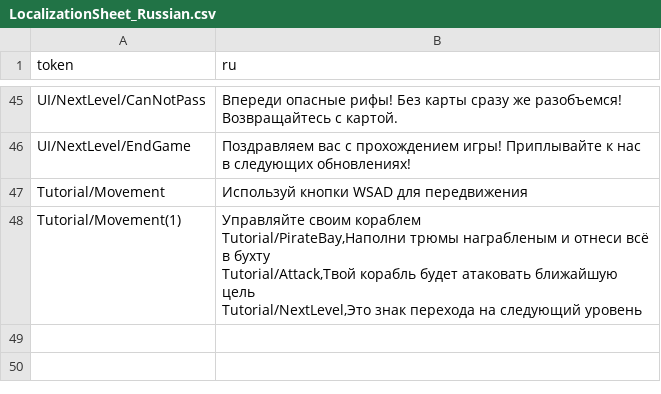
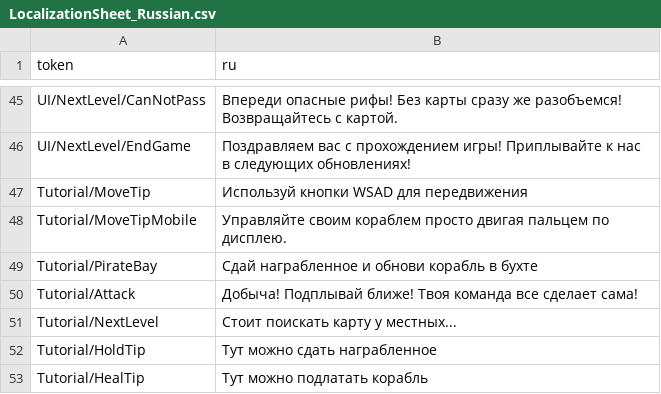
Before and after one commit to kriSasaki/Sea-Of-Pirates, a CSV file: Assets/_Project/Resources/Localization/LocalizationSheet_Russian.csv, drawn as a sheet; only a part is shown, gaps mark what is left out.

Commit message:
Update Tutorial

```diff
--- a/Assets/_Project/Resources/Localization/LocalizationSheet_Russian.csv
+++ b/Assets/_Project/Resources/Localization/LocalizationSheet_Russian.csv
@@ -46,6 +46,8 @@ UI/NextLevel/CanNotPass,Впереди опасные рифы! Без карт
 UI/NextLevel/EndGame,Поздравляем вас с прохождением игры! Приплывайте к нас в следующих обновлениях!
-Tutorial/Movement,Используй кнопки WSAD для передвижения
-Tutorial/Movement(1),"Управляйте своим кораблем
-Tutorial/PirateBay,Наполни трюмы награбленым и отнеси всё в бухту
-Tutorial/Attack,Твой корабль будет атаковать ближайшую цель
-Tutorial/NextLevel,Это знак перехода на следующий уровень
+Tutorial/MoveTip,Используй кнопки WSAD для передвижения
+Tutorial/MoveTipMobile,Управляйте своим кораблем просто двигая пальцем по дисплею.
+Tutorial/PirateBay,Сдай награбленное и обнови корабль в бухте
+Tutorial/Attack,Добыча! Подплывай ближе! Твоя команда все сделает сама!
+Tutorial/NextLevel,Стоит поискать карту у местных...
+Tutorial/HoldTip,Тут можно сдать награбленное
+Tutorial/HealTip,Тут можно подлатать корабль
```
Also changed, not shown: Assets/_Project/Resources/Localization/LocalizationSheet_English.csv, Assets/_Project/Resources/Localization/LocalizationSheet_Turkish.csv, 32 other files.
